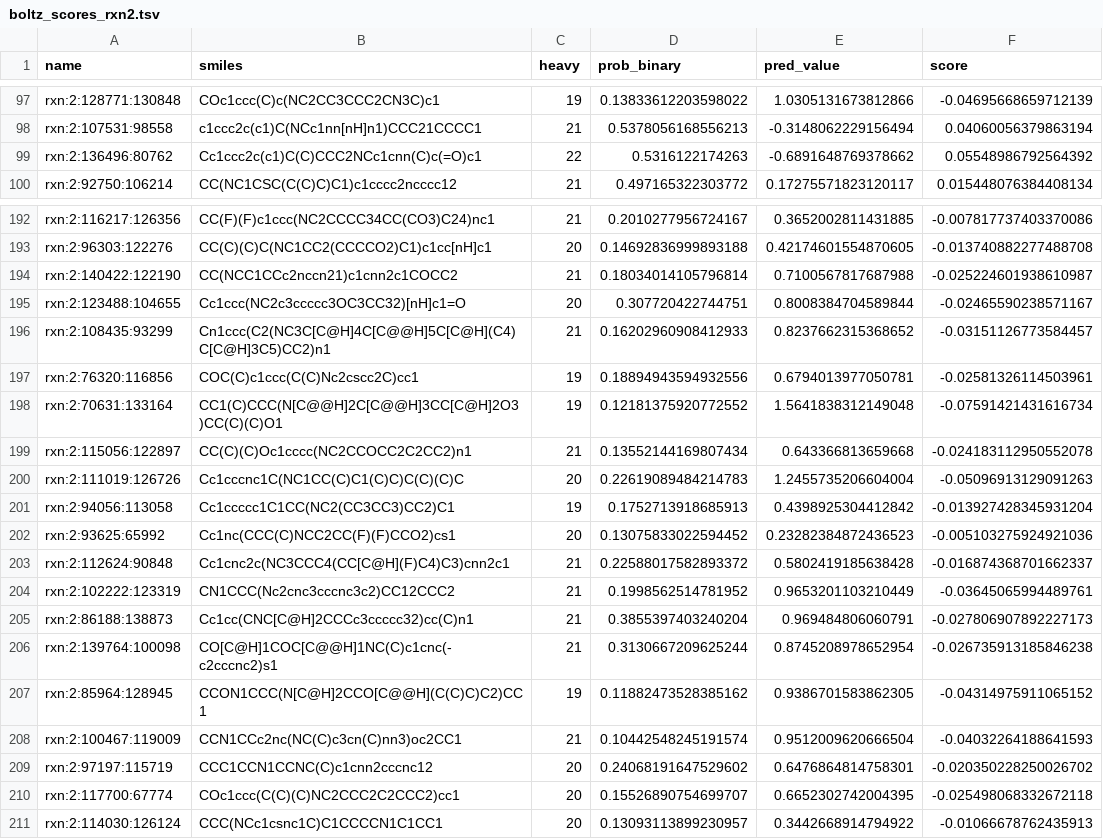
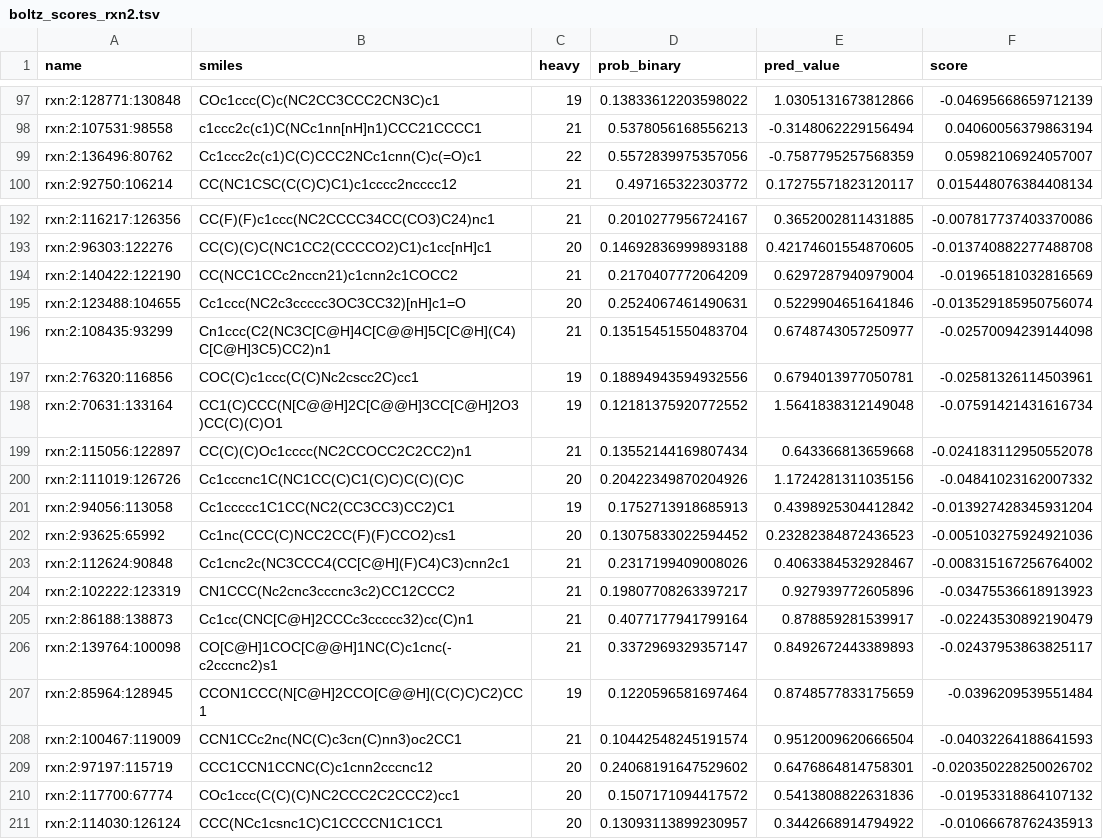
Before and after one commit to xxminer-lab/nova-submissions, a TSV file: mining/boltz_scores_rxn2.tsv, drawn as a sheet; only a part is shown, gaps mark what is left out; the diff covers the shown part only.

Commit message:
scores mining/boltz_scores_rxn2.tsv

```diff
--- a/mining/boltz_scores_rxn2.tsv
+++ b/mining/boltz_scores_rxn2.tsv
@@ -98,3 +98,3 @@ rxn:2:128771:130848	COc1ccc(C)c(NC2CC3CCC2CN3C)c1	19	0.13833612203598022	1.03051
 rxn:2:107531:98558	c1ccc2c(c1)C(NCc1nn[nH]n1)CCC21CCCC1	21	0.5378056168556213	-0.3148062229156494	0.04060056379863194
-rxn:2:136496:80762	Cc1ccc2c(c1)C(C)CCC2NCc1cnn(C)c(=O)c1	22	0.5316122174263	-0.6891648769378662	0.05548986792564392
+rxn:2:136496:80762	Cc1ccc2c(c1)C(C)CCC2NCc1cnn(C)c(=O)c1	22	0.5572839975357056	-0.7587795257568359	0.05982106924057007
 rxn:2:92750:106214	CC(NC1CSC(C(C)C)C1)c1cccc2ncccc12	21	0.497165322303772	0.17275571823120117	0.015448076384408134
@@ -193,5 +193,5 @@ rxn:2:116217:126356	CC(F)(F)c1ccc(NC2CCCC34CC(CO3)C24)nc1	21	0.2010277956724167
 rxn:2:96303:122276	CC(C)(C)C(NC1CC2(CCCCO2)C1)c1cc[nH]c1	20	0.14692836999893188	0.42174601554870605	-0.013740882277488708
-rxn:2:140422:122190	CC(NCC1CCc2nccn21)c1cnn2c1COCC2	21	0.18034014105796814	0.7100567817687988	-0.025224601938610987
-rxn:2:123488:104655	Cc1ccc(NC2c3ccccc3OC3CC32)[nH]c1=O	20	0.307720422744751	0.8008384704589844	-0.02465590238571167
-rxn:2:108435:93299	Cn1ccc(C2(NC3C[C@H]4C[C@@H]5C[C@H](C4)C[C@H]3C5)CC2)n1	21	0.16202960908412933	0.8237662315368652	-0.03151126773584457
+rxn:2:140422:122190	CC(NCC1CCc2nccn21)c1cnn2c1COCC2	21	0.2170407772064209	0.6297287940979004	-0.01965181032816569
+rxn:2:123488:104655	Cc1ccc(NC2c3ccccc3OC3CC32)[nH]c1=O	20	0.2524067461490631	0.5229904651641846	-0.013529185950756074
+rxn:2:108435:93299	Cn1ccc(C2(NC3C[C@H]4C[C@@H]5C[C@H](C4)C[C@H]3C5)CC2)n1	21	0.13515451550483704	0.6748743057250977	-0.02570094239144098
 rxn:2:76320:116856	COC(C)c1ccc(C(C)Nc2cscc2C)cc1	19	0.18894943594932556	0.6794013977050781	-0.02581326114503961
@@ -199,13 +199,13 @@ rxn:2:70631:133164	CC1(C)CCC(N[C@@H]2C[C@@H]3CC[C@H]2O3)CC(C)(C)O1	19	0.12181375
 rxn:2:115056:122897	CC(C)(C)Oc1cccc(NC2CCOCC2C2CC2)n1	21	0.13552144169807434	0.643366813659668	-0.024183112950552078
-rxn:2:111019:126726	Cc1cccnc1C(NC1CC(C)C1(C)C)C(C)(C)C	20	0.22619089484214783	1.2455735206604004	-0.05096913129091263
+rxn:2:111019:126726	Cc1cccnc1C(NC1CC(C)C1(C)C)C(C)(C)C	20	0.20422349870204926	1.1724281311035156	-0.04841023162007332
 rxn:2:94056:113058	Cc1ccccc1C1CC(NC2(CC3CC3)CC2)C1	19	0.1752713918685913	0.4398925304412842	-0.013927428345931204
 rxn:2:93625:65992	Cc1nc(CCC(C)NCC2CC(F)(F)CCO2)cs1	20	0.13075833022594452	0.23282384872436523	-0.005103275924921036
-rxn:2:112624:90848	Cc1cnc2c(NC3CCC4(CC[C@H](F)C4)C3)cnn2c1	21	0.22588017582893372	0.5802419185638428	-0.016874368701662337
-rxn:2:102222:123319	CN1CCC(Nc2cnc3cccnc3c2)CC12CCC2	21	0.1998562514781952	0.9653201103210449	-0.03645065994489761
-rxn:2:86188:138873	Cc1cc(CNC[C@H]2CCCc3ccccc32)cc(C)n1	21	0.3855397403240204	0.969484806060791	-0.027806907892227173
-rxn:2:139764:100098	CO[C@H]1COC[C@@H]1NC(C)c1cnc(-c2cccnc2)s1	21	0.3130667209625244	0.8745208978652954	-0.026735913185846238
-rxn:2:85964:128945	CCON1CCC(N[C@H]2CCO[C@@H](C(C)C)C2)CC1	19	0.11882473528385162	0.9386701583862305	-0.04314975911065152
+rxn:2:112624:90848	Cc1cnc2c(NC3CCC4(CC[C@H](F)C4)C3)cnn2c1	21	0.2317199409008026	0.4063384532928467	-0.008315167256764002
+rxn:2:102222:123319	CN1CCC(Nc2cnc3cccnc3c2)CC12CCC2	21	0.19807708263397217	0.927939772605896	-0.03475536618913923
+rxn:2:86188:138873	Cc1cc(CNC[C@H]2CCCc3ccccc32)cc(C)n1	21	0.4077177941799164	0.878859281539917	-0.02243530892190479
+rxn:2:139764:100098	CO[C@H]1COC[C@@H]1NC(C)c1cnc(-c2cccnc2)s1	21	0.3372969329357147	0.8492672443389893	-0.02437953863825117
+rxn:2:85964:128945	CCON1CCC(N[C@H]2CCO[C@@H](C(C)C)C2)CC1	19	0.1220596581697464	0.8748577833175659	-0.0396209539551484
 rxn:2:100467:119009	CCN1CCc2nc(NC(C)c3cn(C)nn3)oc2CC1	21	0.10442548245191574	0.9512009620666504	-0.04032264188641593
 rxn:2:97197:115719	CCC1CCN1CCNC(C)c1cnn2cccnc12	20	0.24068191647529602	0.6476864814758301	-0.020350228250026702
-rxn:2:117700:67774	COc1ccc(C(C)(C)NC2CCC2C2CCC2)cc1	20	0.15526890754699707	0.6652302742004395	-0.025498068332672118
+rxn:2:117700:67774	COc1ccc(C(C)(C)NC2CCC2C2CCC2)cc1	20	0.1507171094417572	0.5413808822631836	-0.01953318864107132
 rxn:2:114030:126124	CCC(NCc1csnc1C)C1CCCCN1C1CC1	20	0.13093113899230957	0.3442668914794922	-0.01066678762435913
```
Also changed, not shown: 124 edited cells elsewhere in this file.
